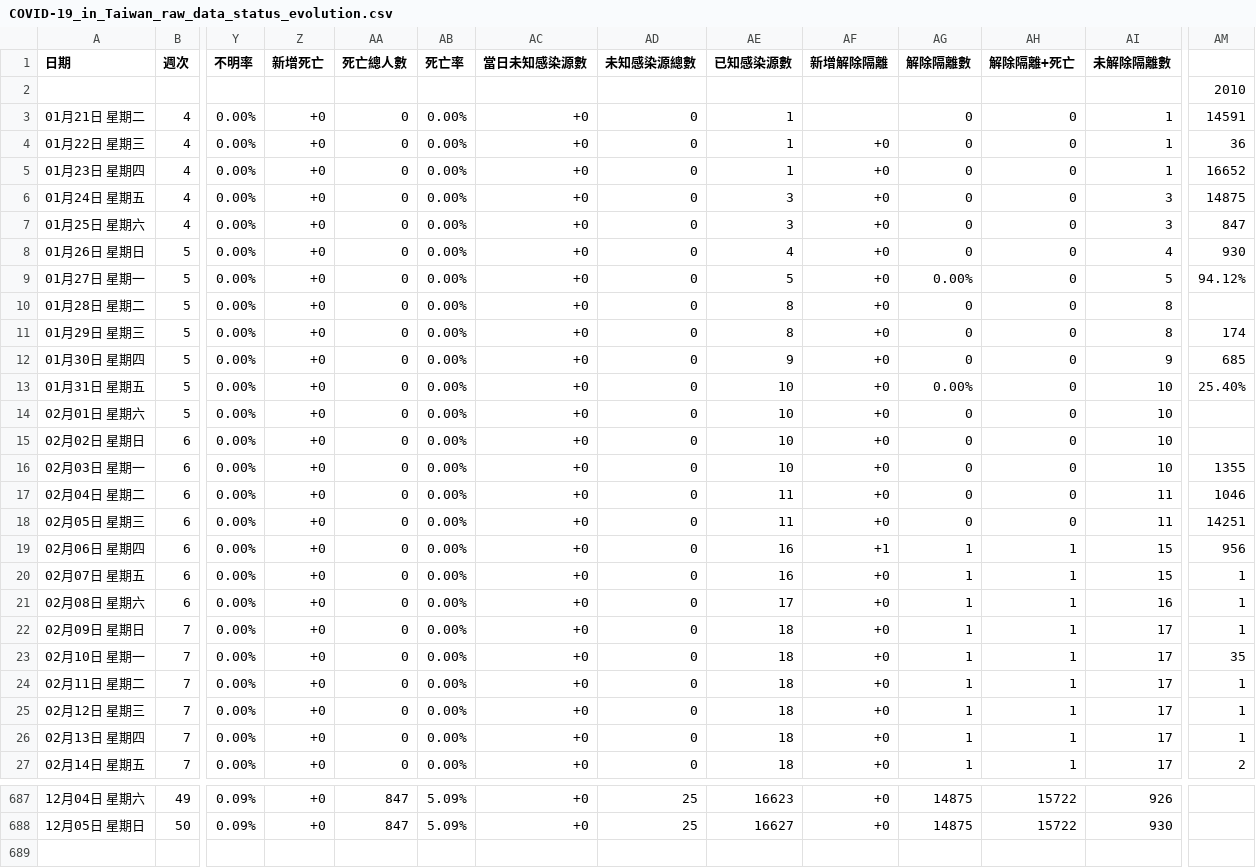
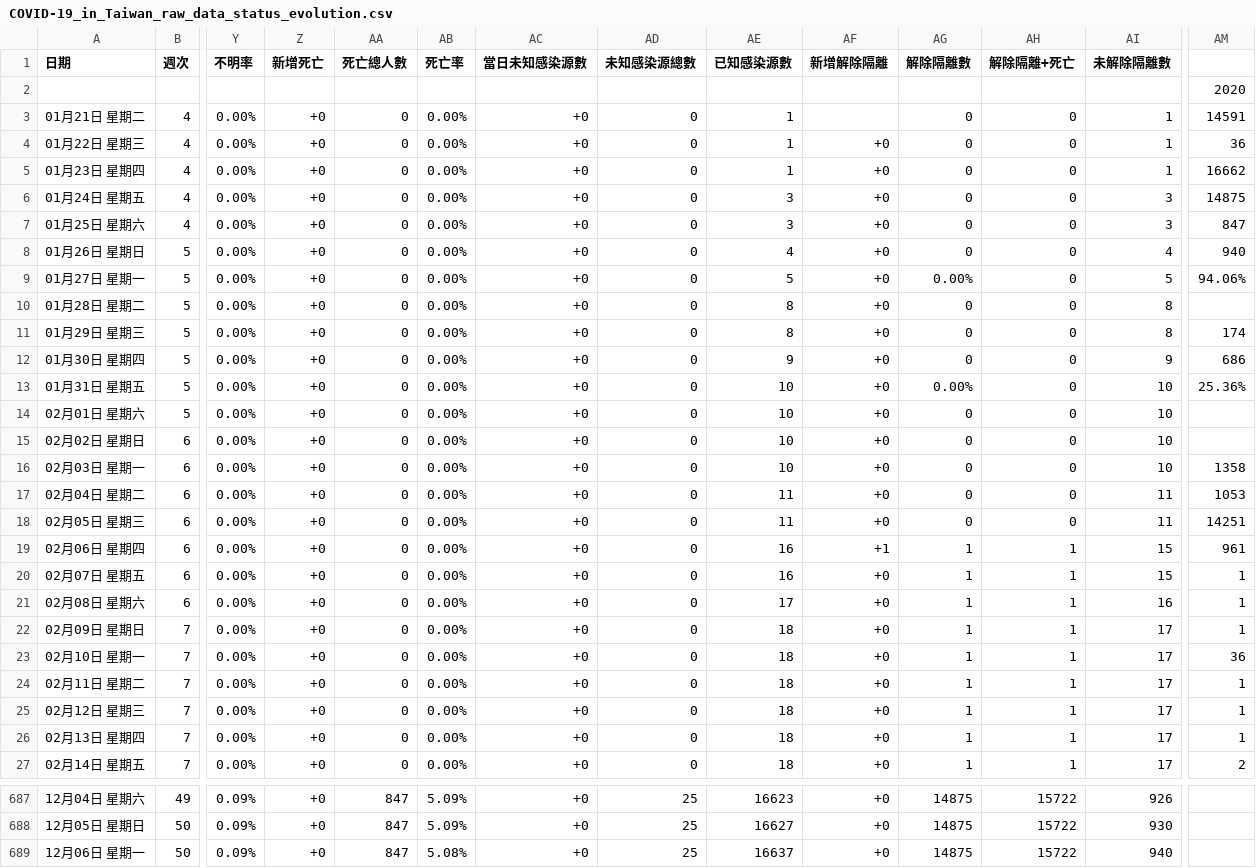
Before and after one commit to Linc-tw/COVID_breakdown, a CSV file: raw_data/COVID-19_in_Taiwan_raw_data_status_evolution.csv, drawn as a sheet; only a part is shown, gaps mark what is left out; rows hold the shown columns only; the diff covers the shown part only; the diff names each change by its address in the sheet, - before the commit and + after, or states it on an @@ line.

```diff
--- a/raw_data/COVID-19_in_Taiwan_raw_data_status_evolution.csv
+++ b/raw_data/COVID-19_in_Taiwan_raw_data_status_evolution.csv
-AM2: 2010
+AM2: 2020
-AM5: 16652
+AM5: 16662
-AM8: 930
+AM8: 940
-AM9: 94.12%
+AM9: 94.06%
-AM12: 685
+AM12: 686
-AM13: 25.40%
+AM13: 25.36%
-AM16: 1355
+AM16: 1358
-AM17: 1046
+AM17: 1053
-AM19: 956
+AM19: 961
-AM23: 35
+AM23: 36
+row 689: 12月06日 星期一 | 50 | 0.09% | +0 | 847 | 5.08% | +0 | 25 | 16637 | +0 | 14875 | 15722 | 940
```
Also changed, not shown: 2 edited cells elsewhere in this file, processed_data/2021/vaccination_by_brand.csv, processed_data/event_timeline_zh-tw.csv, 52 other files.
